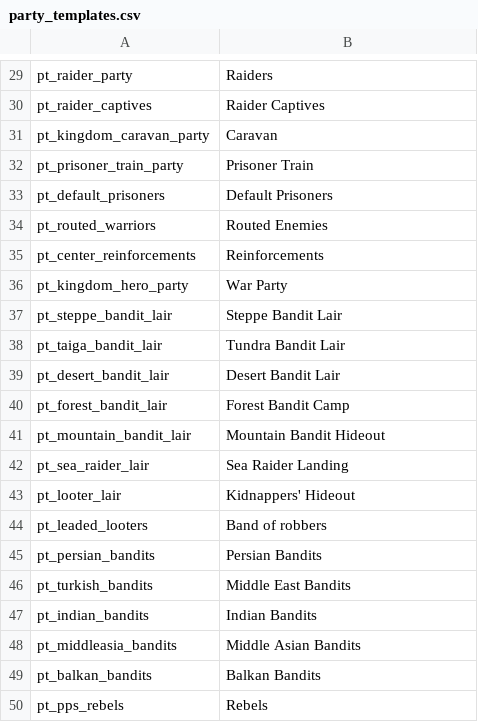
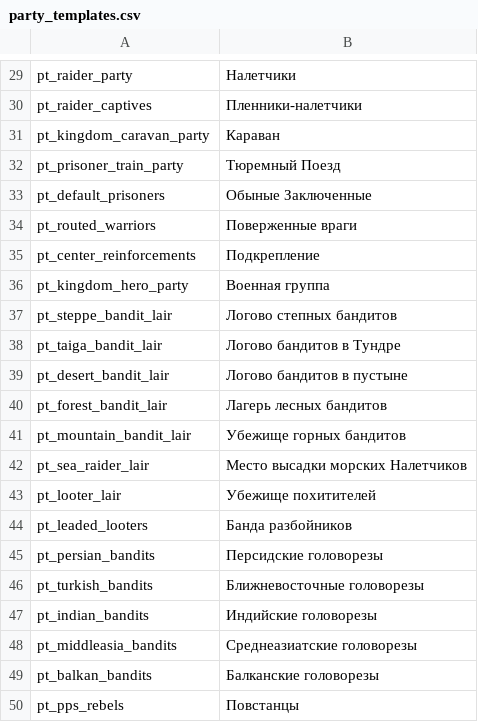
Before and after one commit to MolunSIB/BetweenEmpiresV1.0RUS, a CSV file: ru/party_templates.csv, drawn as a sheet; only a part is shown, gaps mark what is left out; the diff covers the shown part only; the diff names each change by its address in the sheet, - before the commit and + after, or states it on an @@ line.

```diff
--- a/ru/party_templates.csv
+++ b/ru/party_templates.csv
-B29: Raiders
+B29: Налетчики
-B30: Raider Captives
+B30: Пленники-налетчики
-B31: Caravan
+B31: Караван
-B32: Prisoner Train
+B32: Тюремный Поезд
-B33: Default Prisoners
+B33: Обыные Заключенные
-B34: Routed Enemies
+B34: Поверженные враги
-B35: Reinforcements
+B35: Подкрепление
-B36: War Party
+B36: Военная группа
-B37: Steppe Bandit Lair
+B37: Логово степных бандитов
-B38: Tundra Bandit Lair
+B38: Логово бандитов в Тундре
-B39: Desert Bandit Lair
+B39: Логово бандитов в пустыне
-B40: Forest Bandit Camp
+B40: Лагерь лесных бандитов
-B41: Mountain Bandit Hideout
+B41: Убежище горных бандитов
-B42: Sea Raider Landing
+B42: Место высадки морских Налетчиков
-B43: Kidnappers' Hideout
+B43: Убежище похитителей
-B44: Band of robbers
+B44: Банда разбойников
-B45: Persian Bandits
+B45: Персидские головорезы
-B46: Middle East Bandits
+B46: Ближневосточные головорезы
-B47: Indian Bandits
+B47: Индийские головорезы
-B48: Middle Asian Bandits
+B48: Среднеазиатские головорезы
-B49: Balkan Bandits
+B49: Балканские головорезы
-B50: Rebels
+B50: Повстанцы
```
Also changed, not shown: 28 edited cells elsewhere in this file, 1 other file.
